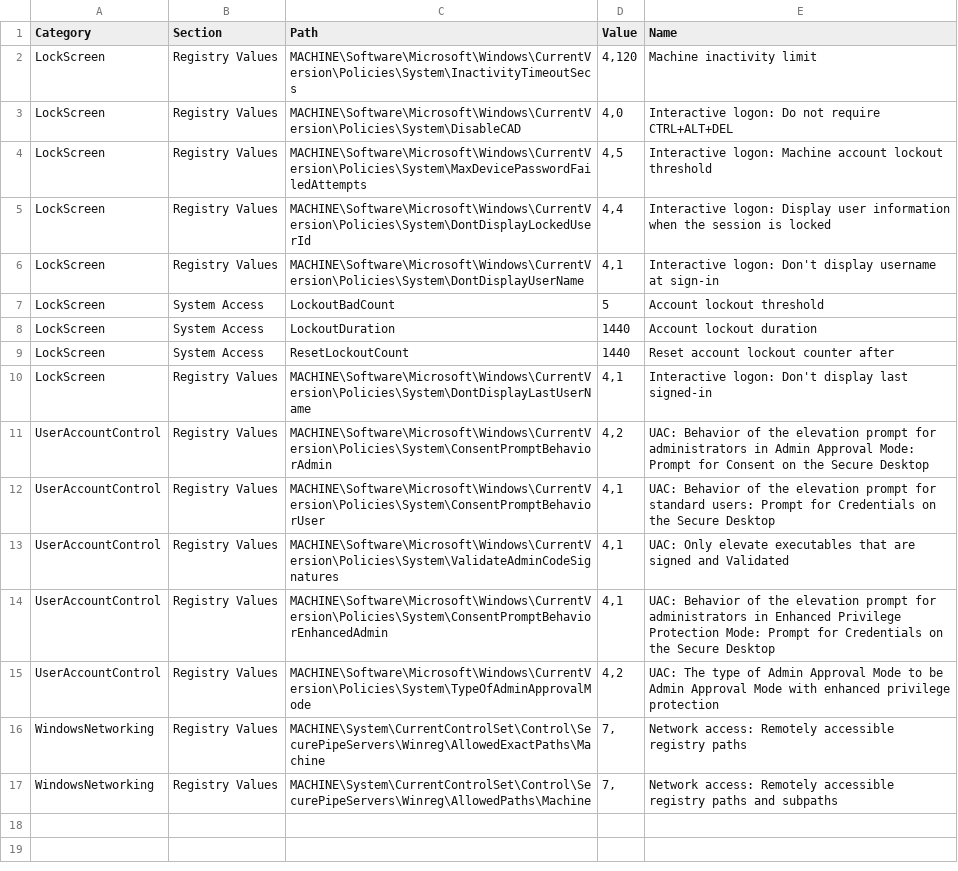
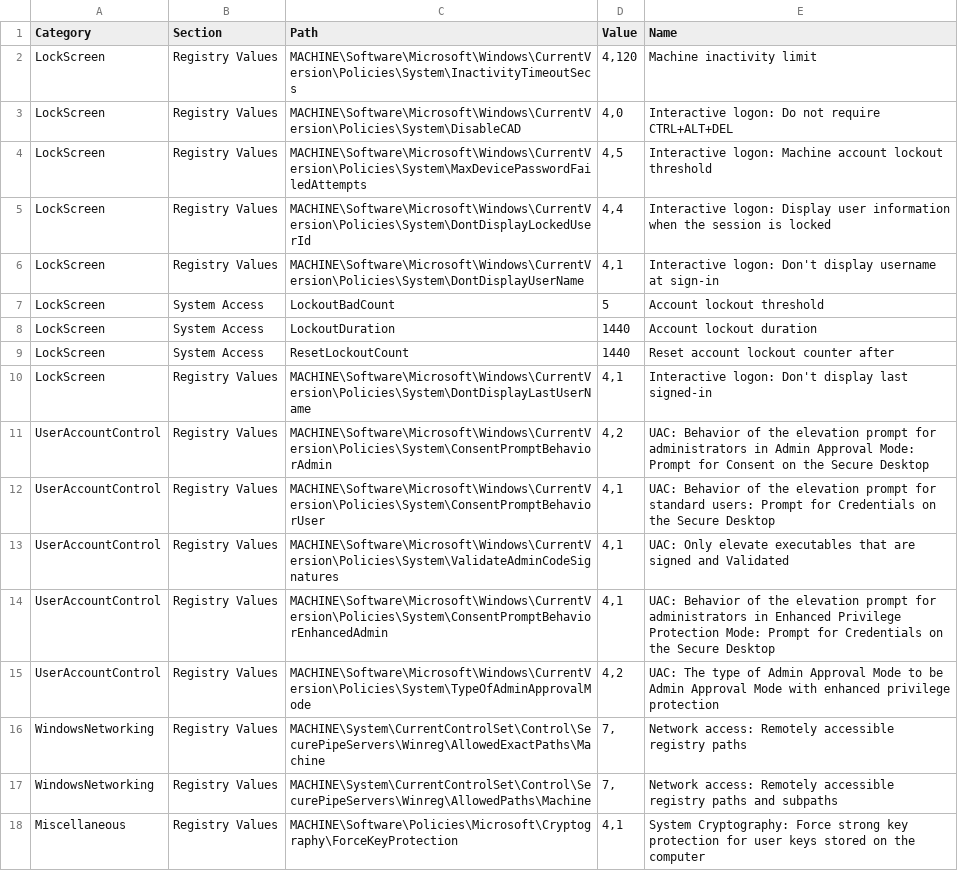
Before and after one commit to HotCakeX/Harden-Windows-Security, a CSV file: Harden-Windows-Security Module/Main files/Resources/SecurityPoliciesVerification.csv, drawn as a sheet; the diff names each change by its address in the sheet, - before the commit and + after, or states it on an @@ line.

Commit message:
Update ConfirmSystemComplianceMethods.cs
Implemented force strong key protection policy

Cleaned up unnecessary PowerShell code

```diff
--- a/Harden-Windows-Security Module/Main files/Resources/SecurityPoliciesVerification.csv
+++ b/Harden-Windows-Security Module/Main files/Resources/SecurityPoliciesVerification.csv
+row 18: Miscellaneous | Registry Values | MACHINE\Software\Policies\Microsoft\Cryptography\ForceKeyProtection | 4,1 | System Cryptography: Force strong key protection for user keys stored on the computer
```
Also changed, not shown: 15 other files.
